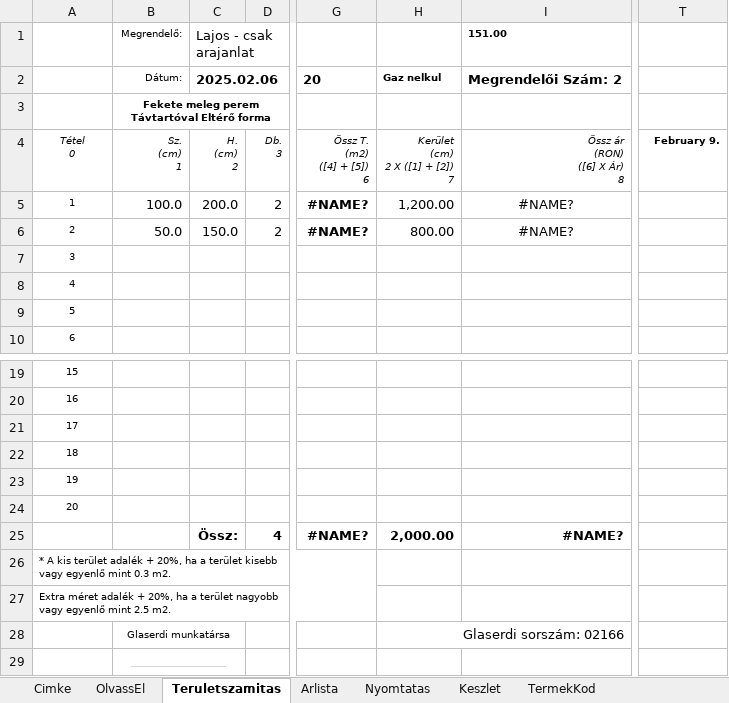
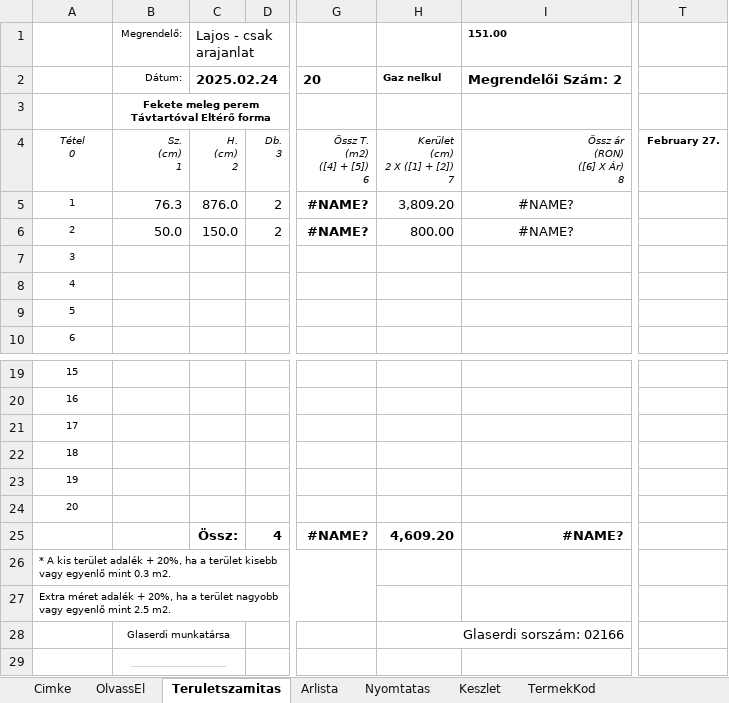
Before and after one commit to glaserdi/streamlit-app, an Excel workbook: GlaserdiTeruletSzamolas_v5.3_jo_ar.xlsm, sheet Teruletszamitas, drawn as a sheet; only a part is shown, gaps mark what is left out; values as stored, in another font and other column widths than the file's, no borders; conditional formats not drawn; the diff names each change by its address in the sheet, - before the commit and + after, or states it on an @@ line.

```diff
--- a/GlaserdiTeruletSzamolas_v5.3_jo_ar.xlsm (sheet Teruletszamitas)
+++ b/GlaserdiTeruletSzamolas_v5.3_jo_ar.xlsm (sheet Teruletszamitas)
-C2 (Lajos - csak arajanlat): 2025.02.06
+C2 (Lajos - csak arajanlat): 2025.02.24
-T4: February 9.
+T4: February 27.
-B5 (Megrendelő:): 100.0
+B5 (Megrendelő:): 76.3
-C5 (Lajos - csak arajanlat): 200.0
+C5 (Lajos - csak arajanlat): 876.0
-H5: 1,200.00
+H5: 3,809.20
-H25: 2,000.00
+H25: 4,609.20
```
Also changed, not shown: sheet TermekKod, sheet Nyomtatas, 1 other file.
